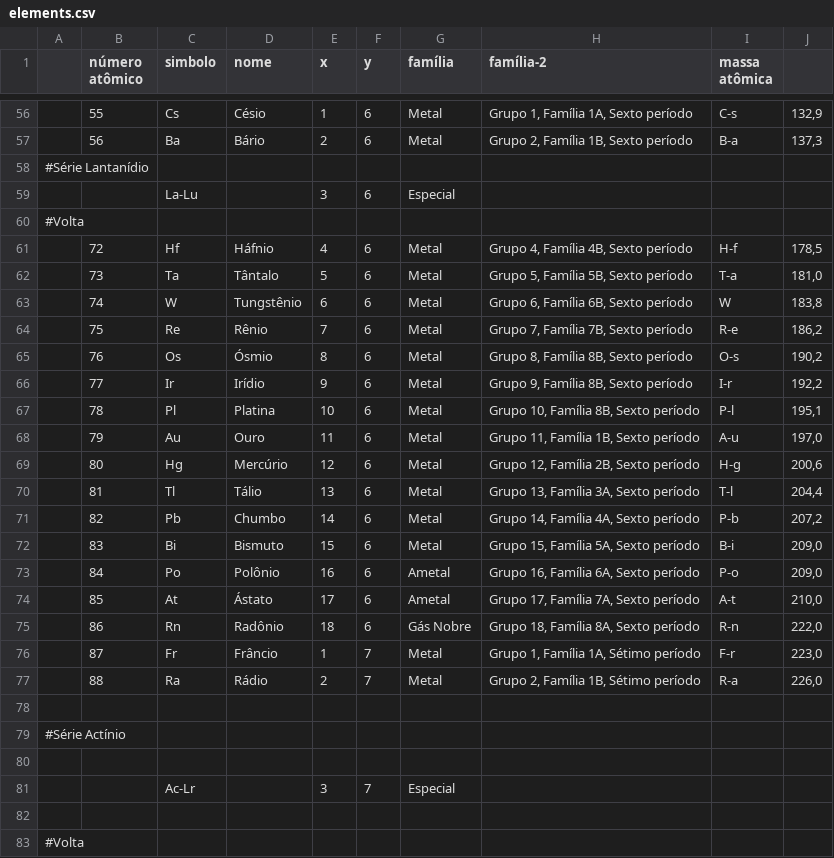
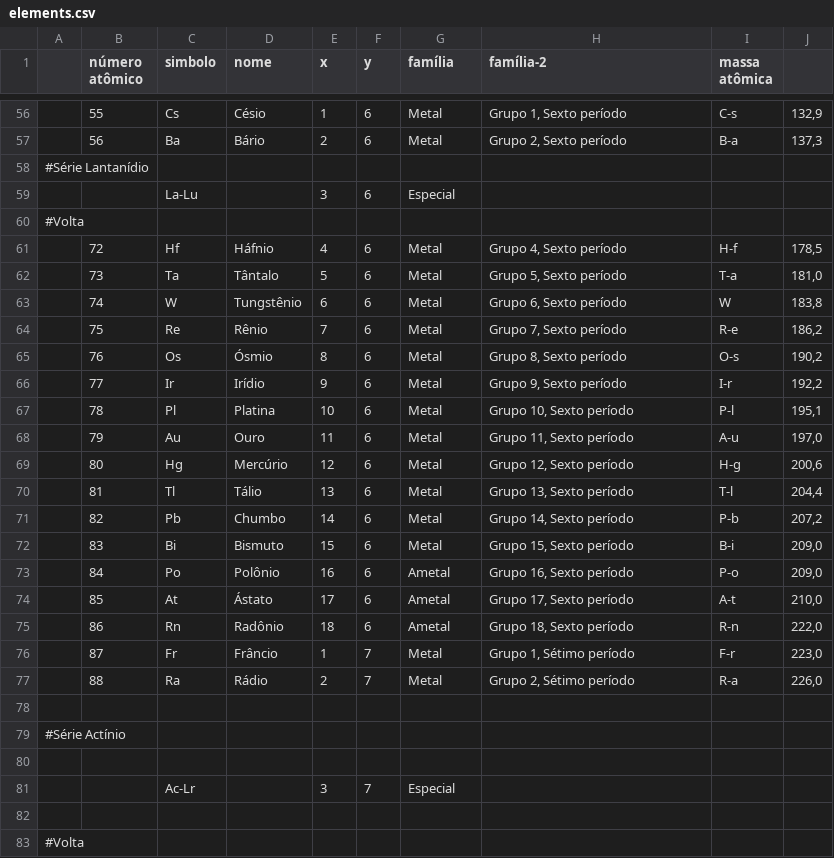
Before and after one commit to Caeci-Alchimia/caeci-web, a CSV file: data/elements.csv, drawn as a sheet; only a part is shown, gaps mark what is left out; the diff covers the shown part only.

```diff
--- a/data/elements.csv
+++ b/data/elements.csv
@@ -56,3 +56,3 @@
-;55 ;Cs ;Césio          ;1  ;6	;Metal			;Grupo 1, Família 1A, Sexto período		;C-s ;132,9;
-;56 ;Ba ;Bário          ;2  ;6	;Metal			;Grupo 2, Família 1B, Sexto período		;B-a ;137,3;
+;55 ;Cs ;Césio          ;1  ;6	;Metal			;Grupo 1, Sexto período		;C-s ;132,9;
+;56 ;Ba ;Bário          ;2  ;6	;Metal			;Grupo 2, Sexto período		;B-a ;137,3;
 #Série Lantanídio
@@ -60,19 +60,19 @@
 #Volta
-;72 ;Hf ;Háfnio         ;4  ;6	;Metal			;Grupo 4, Família 4B, Sexto período		;H-f ;178,5;
-;73 ;Ta ;Tântalo        ;5  ;6	;Metal			;Grupo 5, Família 5B, Sexto período		;T-a ;181,0;
-;74 ;W  ;Tungstênio     ;6  ;6	;Metal			;Grupo 6, Família 6B, Sexto período		;W   ;183,8;
-;75 ;Re ;Rênio          ;7  ;6	;Metal			;Grupo 7, Família 7B, Sexto período		;R-e ;186,2;
-;76 ;Os ;Ósmio          ;8  ;6	;Metal			;Grupo 8, Família 8B, Sexto período		;O-s ;190,2;
-;77 ;Ir ;Irídio         ;9  ;6	;Metal			;Grupo 9, Família 8B, Sexto período		;I-r ;192,2;
-;78 ;Pl ;Platina        ;10 ;6	;Metal			;Grupo 10, Família 8B, Sexto período		;P-l ;195,1;
-;79 ;Au ;Ouro           ;11 ;6	;Metal			;Grupo 11, Família 1B, Sexto período		;A-u ;197,0;
-;80 ;Hg ;Mercúrio       ;12 ;6	;Metal			;Grupo 12, Família 2B, Sexto período		;H-g ;200,6;
-;81 ;Tl ;Tálio          ;13 ;6	;Metal			;Grupo 13, Família 3A, Sexto período		;T-l ;204,4;
-;82 ;Pb ;Chumbo         ;14 ;6	;Metal			;Grupo 14, Família 4A, Sexto período		;P-b ;207,2;
-;83 ;Bi ;Bismuto        ;15 ;6	;Metal			;Grupo 15, Família 5A, Sexto período		;B-i ;209,0;
-;84 ;Po ;Polônio        ;16 ;6	;Ametal		;Grupo 16, Família 6A, Sexto período		;P-o ;209,0;
-;85 ;At ;Ástato         ;17 ;6	;Ametal		;Grupo 17, Família 7A, Sexto período		;A-t ;210,0;
-;86 ;Rn ;Radônio        ;18 ;6	;Gás Nobre	;Grupo 18, Família 8A, Sexto período		;R-n ;222,0;
-;87 ;Fr ;Frâncio        ;1  ;7	;Metal			;Grupo 1, Família 1A, Sétimo período		;F-r ;223,0;
-;88 ;Ra ;Rádio          ;2  ;7	;Metal			;Grupo 2, Família 1B, Sétimo período		;R-a ;226,0;
+;72 ;Hf ;Háfnio         ;4  ;6	;Metal			;Grupo 4, Sexto período		;H-f ;178,5;
+;73 ;Ta ;Tântalo        ;5  ;6	;Metal			;Grupo 5, Sexto período		;T-a ;181,0;
+;74 ;W  ;Tungstênio     ;6  ;6	;Metal			;Grupo 6, Sexto período		;W   ;183,8;
+;75 ;Re ;Rênio          ;7  ;6	;Metal			;Grupo 7, Sexto período		;R-e ;186,2;
+;76 ;Os ;Ósmio          ;8  ;6	;Metal			;Grupo 8, Sexto período		;O-s ;190,2;
+;77 ;Ir ;Irídio         ;9  ;6	;Metal			;Grupo 9, Sexto período		;I-r ;192,2;
+;78 ;Pl ;Platina        ;10 ;6	;Metal			;Grupo 10, Sexto período		;P-l ;195,1;
+;79 ;Au ;Ouro           ;11 ;6	;Metal			;Grupo 11, Sexto período		;A-u ;197,0;
+;80 ;Hg ;Mercúrio       ;12 ;6	;Metal			;Grupo 12, Sexto período		;H-g ;200,6;
+;81 ;Tl ;Tálio          ;13 ;6	;Metal			;Grupo 13, Sexto período		;T-l ;204,4;
+;82 ;Pb ;Chumbo         ;14 ;6	;Metal			;Grupo 14, Sexto período		;P-b ;207,2;
+;83 ;Bi ;Bismuto        ;15 ;6	;Metal			;Grupo 15, Sexto período		;B-i ;209,0;
+;84 ;Po ;Polônio        ;16 ;6	;Ametal		;Grupo 16, Sexto período		;P-o ;209,0;
+;85 ;At ;Ástato         ;17 ;6	;Ametal		;Grupo 17, Sexto período		;A-t ;210,0;
+;86 ;Rn ;Radônio        ;18 ;6	;Ametal		;Grupo 18, Sexto período		;R-n ;222,0;
+;87 ;Fr ;Frâncio        ;1  ;7	;Metal			;Grupo 1, Sétimo período		;F-r ;223,0;
+;88 ;Ra ;Rádio          ;2  ;7	;Metal			;Grupo 2, Sétimo período		;R-a ;226,0;
 
```
Also changed, not shown: 75 edited cells elsewhere in this file, 1 other file.
